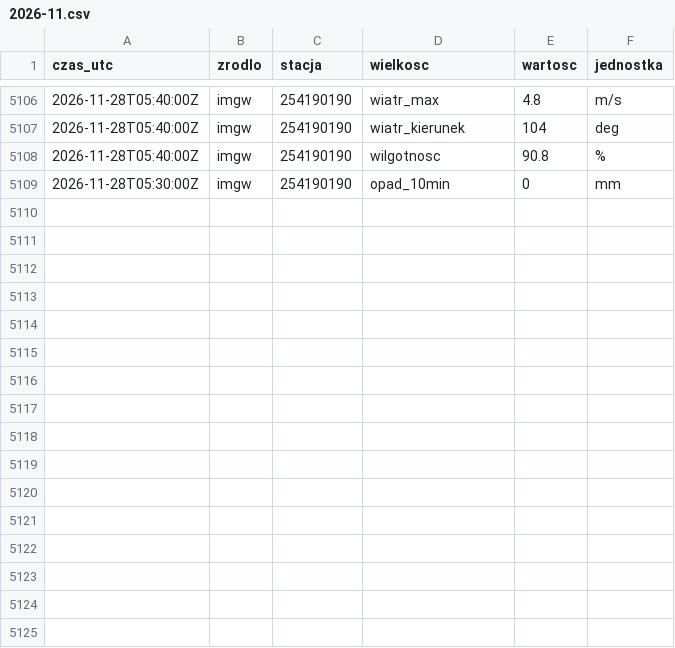
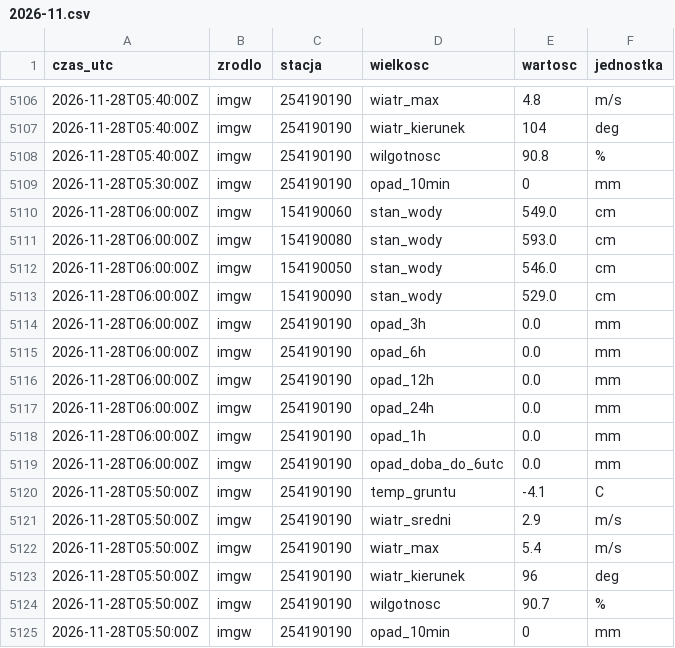
Before and after one commit to Kumiela/kumiela-dane, a CSV file: archiwum/imgw/2026-11.csv, drawn as a sheet; only a part is shown, gaps mark what is left out; the diff names each change by its address in the sheet, - before the commit and + after, or states it on an @@ line.

```diff
--- a/archiwum/imgw/2026-11.csv
+++ b/archiwum/imgw/2026-11.csv
+row 5110: 2026-11-28T06:00:00Z | imgw | 154190060 | stan_wody | 549.0 | cm
+row 5111: 2026-11-28T06:00:00Z | imgw | 154190080 | stan_wody | 593.0 | cm
+row 5112: 2026-11-28T06:00:00Z | imgw | 154190050 | stan_wody | 546.0 | cm
+row 5113: 2026-11-28T06:00:00Z | imgw | 154190090 | stan_wody | 529.0 | cm
+row 5114: 2026-11-28T06:00:00Z | imgw | 254190190 | opad_3h | 0.0 | mm
+row 5115: 2026-11-28T06:00:00Z | imgw | 254190190 | opad_6h | 0.0 | mm
+row 5116: 2026-11-28T06:00:00Z | imgw | 254190190 | opad_12h | 0.0 | mm
+row 5117: 2026-11-28T06:00:00Z | imgw | 254190190 | opad_24h | 0.0 | mm
+row 5118: 2026-11-28T06:00:00Z | imgw | 254190190 | opad_1h | 0.0 | mm
+row 5119: 2026-11-28T06:00:00Z | imgw | 254190190 | opad_doba_do_6utc | 0.0 | mm
+row 5120: 2026-11-28T05:50:00Z | imgw | 254190190 | temp_gruntu | -4.1 | C
+row 5121: 2026-11-28T05:50:00Z | imgw | 254190190 | wiatr_sredni | 2.9 | m/s
+row 5122: 2026-11-28T05:50:00Z | imgw | 254190190 | wiatr_max | 5.4 | m/s
+row 5123: 2026-11-28T05:50:00Z | imgw | 254190190 | wiatr_kierunek | 96 | deg
+row 5124: 2026-11-28T05:50:00Z | imgw | 254190190 | wilgotnosc | 90.7 | %
+row 5125: 2026-11-28T05:50:00Z | imgw | 254190190 | opad_10min | 0 | mm
```
Also changed, not shown: archiwum/hydrowskaz/2026-11.csv, 4 other files.
